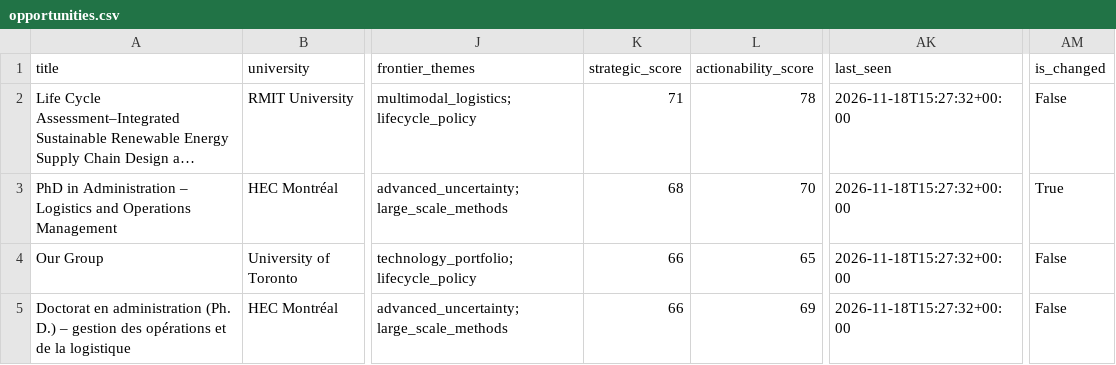
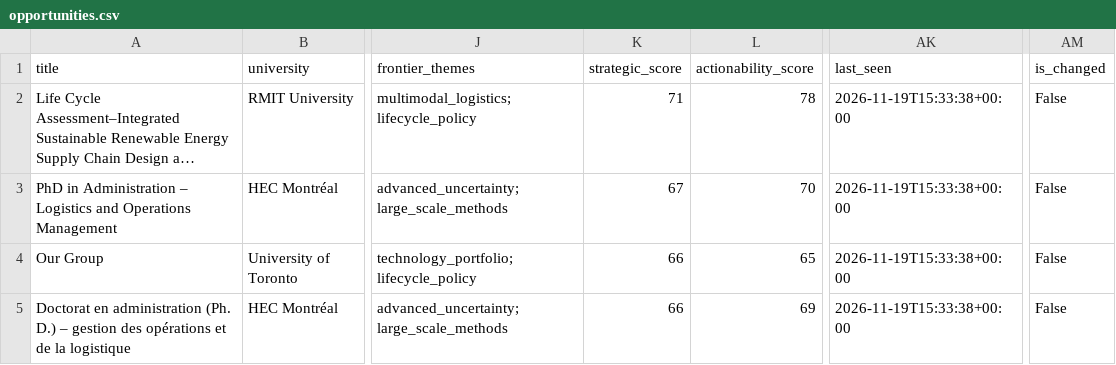
Before and after one commit to aminhosseini7/renewable-energy-phd-radar, a CSV file: reports/opportunities.csv, drawn as a sheet; only a part is shown, gaps mark what is left out; long unchanged cells end in …; the diff names each change by its address in the sheet, - before the commit and + after, or states it on an @@ line.

```diff
--- a/reports/opportunities.csv
+++ b/reports/opportunities.csv
-AK2:AK5 (last_seen): 2026-11-18T15:27:32+00:00
+AK2:AK5 (last_seen): 2026-11-19T15:33:38+00:00
-K3 (strategic_score): 68
+K3 (strategic_score): 67
-AM3 (is_changed): True
+AM3 (is_changed): False
```
Also changed, not shown: 9 other files.
